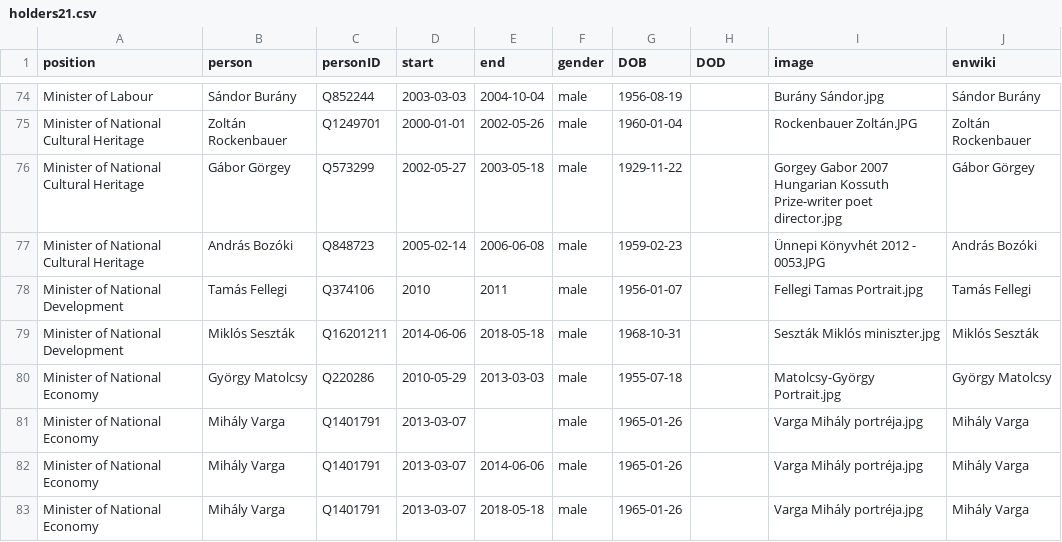
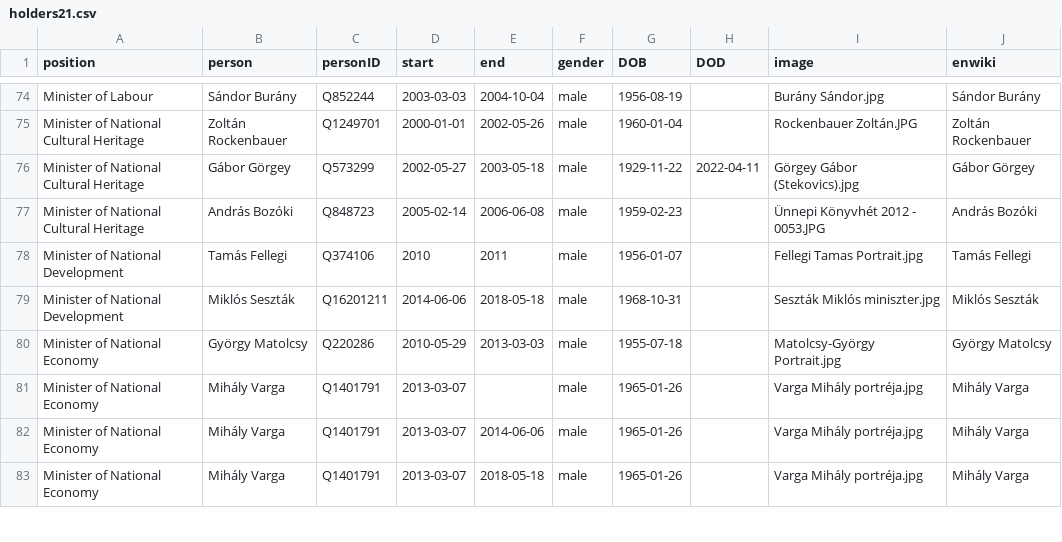
Before and after one commit to every-politician-scrapers/hungary-cabinet, a CSV file: html/holders21.csv, drawn as a sheet; only a part is shown, gaps mark what is left out.

```diff
--- a/html/holders21.csv
+++ b/html/holders21.csv
@@ -75,3 +75,3 @@ Minister of Labour,Sándor Burány,Q852244,2003-03-03,2004-10-04,male,1956-08-19
 Minister of National Cultural Heritage,Zoltán Rockenbauer,Q1249701,2000-01-01,2002-05-26,male,1960-01-04,,Rockenbauer Zoltán.JPG,Zoltán Rockenbauer
-Minister of National Cultural Heritage,Gábor Görgey,Q573299,2002-05-27,2003-05-18,male,1929-11-22,,Gorgey Gabor 2007 Hungarian Kossuth Prize-writer poet director.jpg,Gábor Görgey
+Minister of National Cultural Heritage,Gábor Görgey,Q573299,2002-05-27,2003-05-18,male,1929-11-22,2022-04-11,Görgey Gábor (Stekovics).jpg,Gábor Görgey
 Minister of National Cultural Heritage,András Bozóki,Q848723,2005-02-14,2006-06-08,male,1959-02-23,,Ünnepi Könyvhét 2012 - 0053.JPG,András Bozóki
```
Also changed, not shown: html/legislators.csv.
